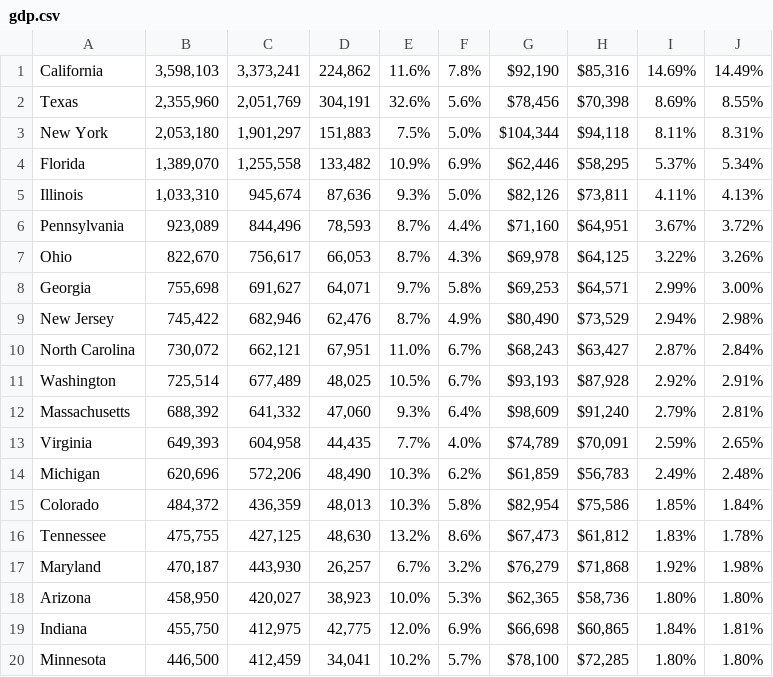
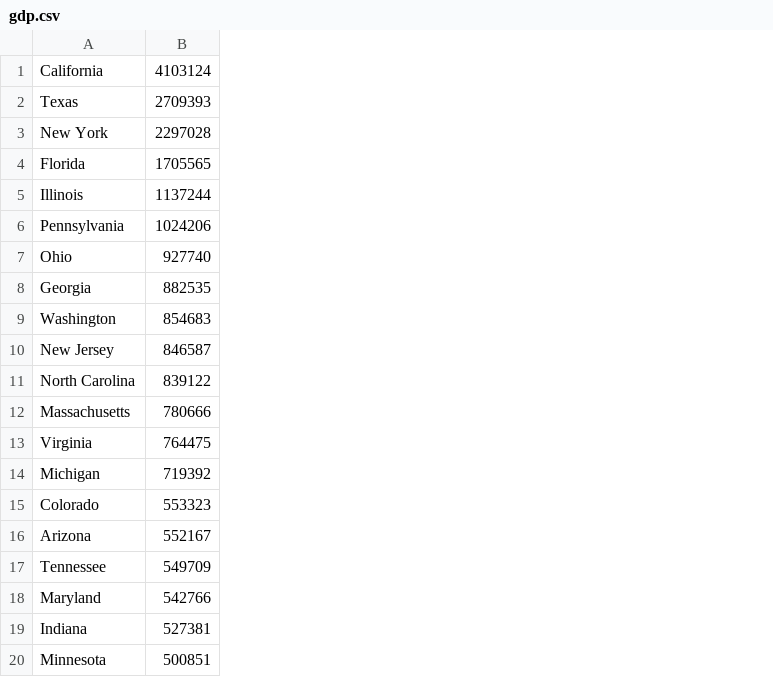
Before and after one commit to evmar/states, a CSV file: data/us/gdp.csv, drawn as a sheet; only a part is shown; removed rows and columns are numbered as before the commit, all else as after; the diff covers the shown part only; the diff names each change by its address in the sheet, - before the commit and + after, or states it on an @@ line.

```diff
--- a/data/us/gdp.csv
+++ b/data/us/gdp.csv
-column B, rows 1-10: 3,598,103 | 2,355,960 | 2,053,180 | 1,389,070 | 1,033,310 | 923,089 | 822,670 | 755,698 | 745,422 | 730,072; rows 12-17: 688,392 | 649,393 | 620,696 | 484,372 | 475,755 | 470,187; rows 19-20: 455,750 | 446,500
-column C, rows 1-10: 3,373,241 | 2,051,769 | 1,901,297 | 1,255,558 | 945,674 | 844,496 | 756,617 | 691,627 | 682,946 | 662,121; rows 12-17: 641,332 | 604,958 | 572,206 | 436,359 | 427,125 | 443,930; rows 19-20: 412,975 | 412,459
-column D, rows 1-10: 224,862 | 304,191 | 151,883 | 133,482 | 87,636 | 78,593 | 66,053 | 64,071 | 62,476 | 67,951; rows 12-17: 47,060 | 44,435 | 48,490 | 48,013 | 48,630 | 26,257; rows 19-20: 42,775 | 34,041
-column E, rows 1-10: 11.6% | 32.6% | 7.5% | 10.9% | 9.3% | 8.7% | 8.7% | 9.7% | 8.7% | 11.0%; rows 12-17: 9.3% | 7.7% | 10.3% | 10.3% | 13.2% | 6.7%; rows 19-20: 12.0% | 10.2%
-column F, rows 1-10: 7.8% | 5.6% | 5.0% | 6.9% | 5.0% | 4.4% | 4.3% | 5.8% | 4.9% | 6.7%; rows 12-17: 6.4% | 4.0% | 6.2% | 5.8% | 8.6% | 3.2%; rows 19-20: 6.9% | 5.7%
-column G, rows 1-10: $92,190 | $78,456 | $104,344 | $62,446 | $82,126 | $71,160 | $69,978 | $69,253 | $80,490 | $68,243; rows 12-17: $98,609 | $74,789 | $61,859 | $82,954 | $67,473 | $76,279; rows 19-20: $66,698 | $78,100
-column H, rows 1-10: $85,316 | $70,398 | $94,118 | $58,295 | $73,811 | $64,951 | $64,125 | $64,571 | $73,529 | $63,427; rows 12-17: $91,240 | $70,091 | $56,783 | $75,586 | $61,812 | $71,868; rows 19-20: $60,865 | $72,285
-column I, rows 1-10: 14.69% | 8.69% | 8.11% | 5.37% | 4.11% | 3.67% | 3.22% | 2.99% | 2.94% | 2.87%; rows 12-17: 2.79% | 2.59% | 2.49% | 1.85% | 1.83% | 1.92%; rows 19-20: 1.84% | 1.80%
-column J, rows 1-10: 14.49% | 8.55% | 8.31% | 5.34% | 4.13% | 3.72% | 3.26% | 3.00% | 2.98% | 2.84%; rows 12-17: 2.81% | 2.65% | 2.48% | 1.84% | 1.78% | 1.98%; rows 19-20: 1.81% | 1.80%
+column B, rows 1-8: 4103124 | 2709393 | 2297028 | 1705565 | 1137244 | 1024206 | 927740 | 882535; rows 10-15: 846587 | 839122 | 780666 | 764475 | 719392 | 553323; rows 17-20: 549709 | 542766 | 527381 | 500851
@@ row 11 moved to row 9: Washington @@
@@ row 18 moved to row 16: Arizona @@
```
Also changed, not shown: 4 added rows, 5 moved rows and 1 edited cell elsewhere in this file, data/eu/land.csv, data/eu/pop.csv, 3 other files.
